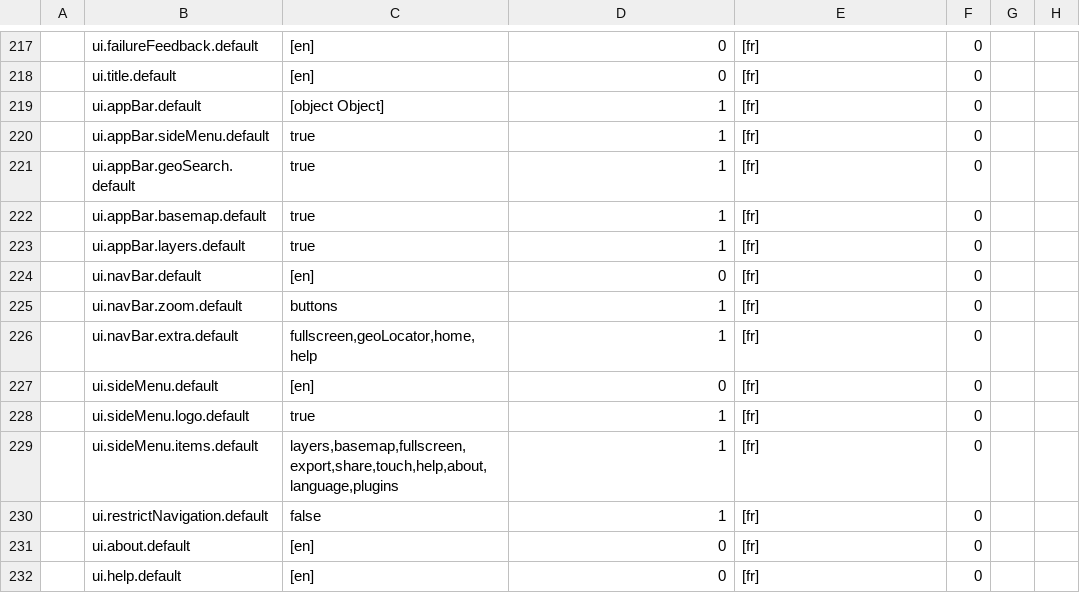
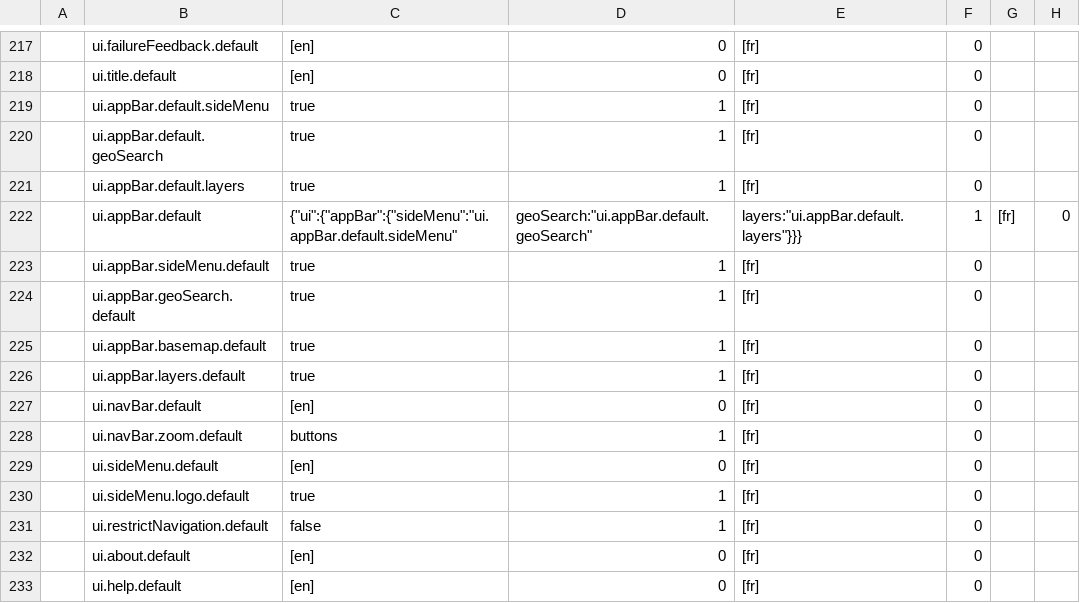
Before and after one commit to ChrisLatRNCan/fgpa-schema-splitter, a CSV file: csv/vSchema.csv, drawn as a sheet; only a part is shown, gaps mark what is left out; removed rows and columns are numbered as before the commit, all else as after; the diff names each change by its address in the sheet, - before the commit and + after, or states it on an @@ line.

```diff
--- a/csv/vSchema.csv
+++ b/csv/vSchema.csv
+row 219:  | ui.appBar.default.sideMenu | true | 1 | [fr] | 0
+row 220:  | ui.appBar.default.geoSearch | true | 1 | [fr] | 0
-B221: ui.appBar.default
+B221: ui.appBar.default.layers
-C221: [object Object]
+C221: true
+row 222:  | ui.appBar.default | {"ui":{"appBar":{"sideMenu":"ui.appBar.default.sideMenu" | geoSearch:"ui.appBar.default.geoSearch" | layers:"ui.appBar.default.layers"}}} | 1 | [fr] | 0
-row 226:  | ui.navBar.extra.default | fullscreen,geoLocator,home,help | 1 | [fr] | 0
-row 229:  | ui.sideMenu.items.default | layers,basemap,fullscreen,export,share,touch,help,about,language,plugins | 1 | [fr] | 0
```
Also changed, not shown: 10 other files.
